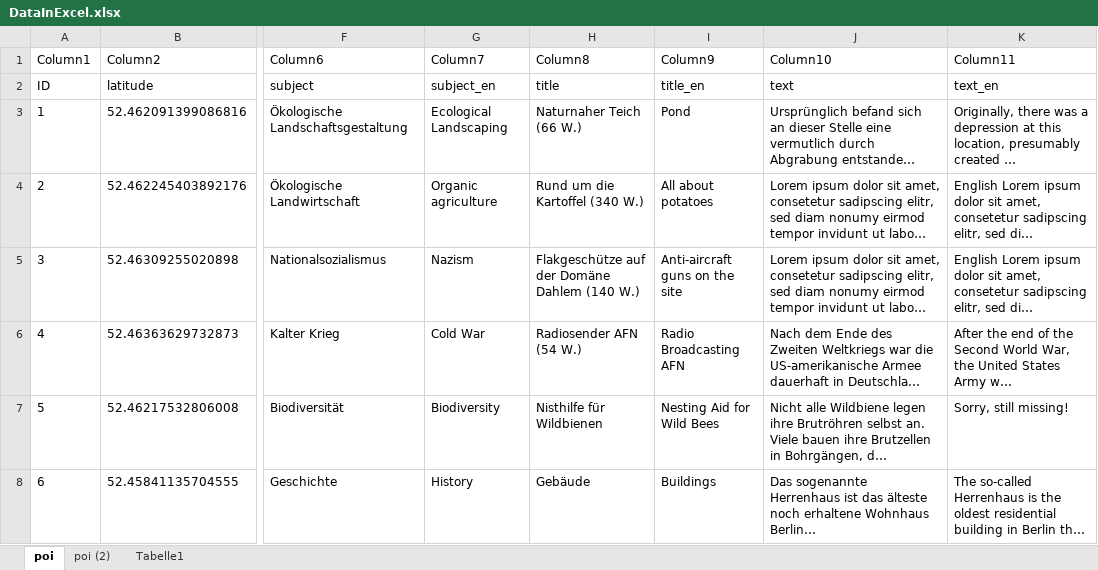
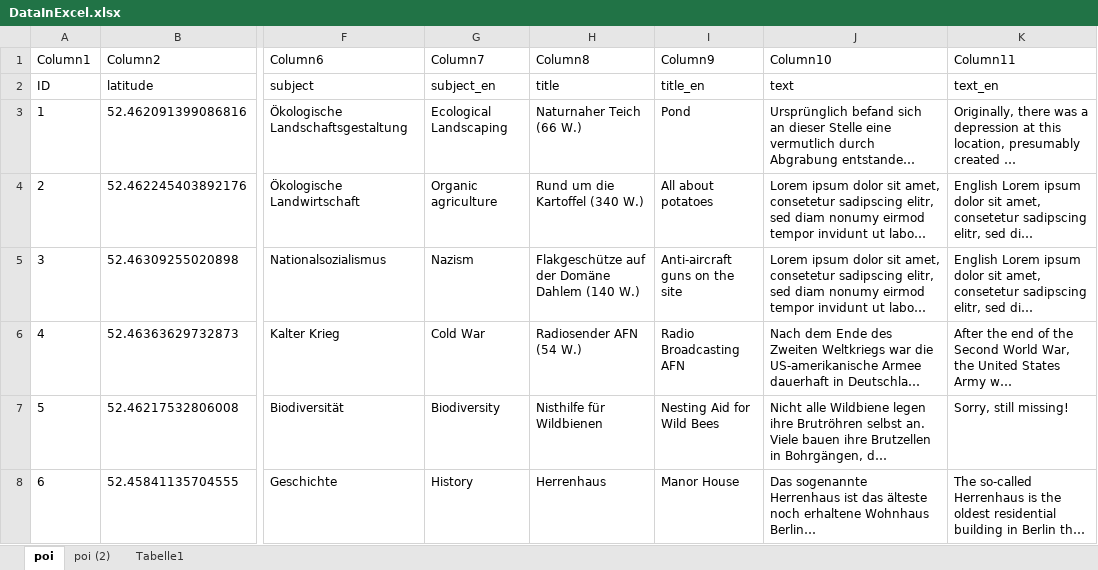
Before and after one commit to DDdetlef/xplore-domaene-dahlem, an Excel workbook: data/DataInExcel.xlsx, sheet poi, drawn as a sheet; only a part is shown, gaps mark what is left out; long unchanged cells end in …; values as stored, in another font and other column widths than the file's, no borders; table styles not drawn; the diff names each change by its address in the sheet, - before the commit and + after, or states it on an @@ line.

```diff
--- a/data/DataInExcel.xlsx (sheet poi)
+++ b/data/DataInExcel.xlsx (sheet poi)
-H8 (Column8): Gebäude
+H8 (Column8): Herrenhaus
-I8 (Column9): Buildings
+I8 (Column9): Manor House
```
Also changed, not shown: 3 other files.
